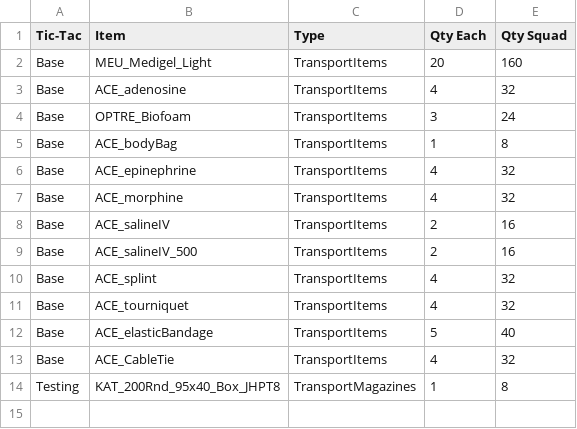
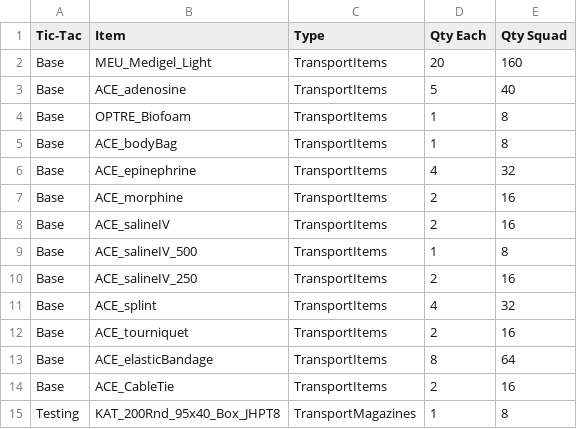
Before and after one commit to MisfitMaid/KAT, a CSV file: KAT_Gear/tictacs/Supplies Reference.csv, drawn as a sheet.

Commit message:
update medical tictac contents

```diff
--- a/KAT_Gear/tictacs/Supplies Reference.csv
+++ b/KAT_Gear/tictacs/Supplies Reference.csv
@@ -2,13 +2,14 @@
 Base,MEU_Medigel_Light,TransportItems,20,160
-Base,ACE_adenosine,TransportItems,4,32
-Base,OPTRE_Biofoam,TransportItems,3,24
+Base,ACE_adenosine,TransportItems,5,40
+Base,OPTRE_Biofoam,TransportItems,1,8
 Base,ACE_bodyBag,TransportItems,1,8
 Base,ACE_epinephrine,TransportItems,4,32
-Base,ACE_morphine,TransportItems,4,32
+Base,ACE_morphine,TransportItems,2,16
 Base,ACE_salineIV,TransportItems,2,16
-Base,ACE_salineIV_500,TransportItems,2,16
+Base,ACE_salineIV_500,TransportItems,1,8
+Base,ACE_salineIV_250,TransportItems,2,16
 Base,ACE_splint,TransportItems,4,32
-Base,ACE_tourniquet,TransportItems,4,32
-Base,ACE_elasticBandage,TransportItems,5,40
-Base,ACE_CableTie,TransportItems,4,32
+Base,ACE_tourniquet,TransportItems,2,16
+Base,ACE_elasticBandage,TransportItems,8,64
+Base,ACE_CableTie,TransportItems,2,16
 Testing,KAT_200Rnd_95x40_Box_JHPT8,TransportMagazines,1,8
```
